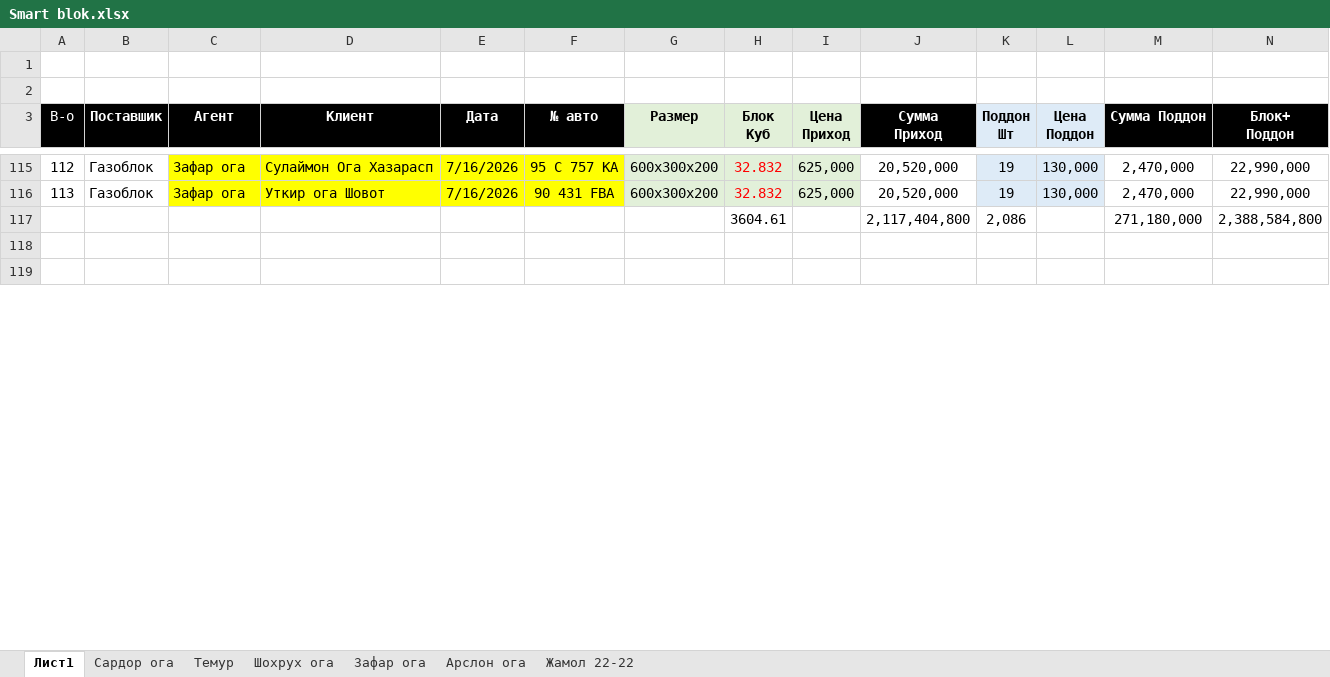
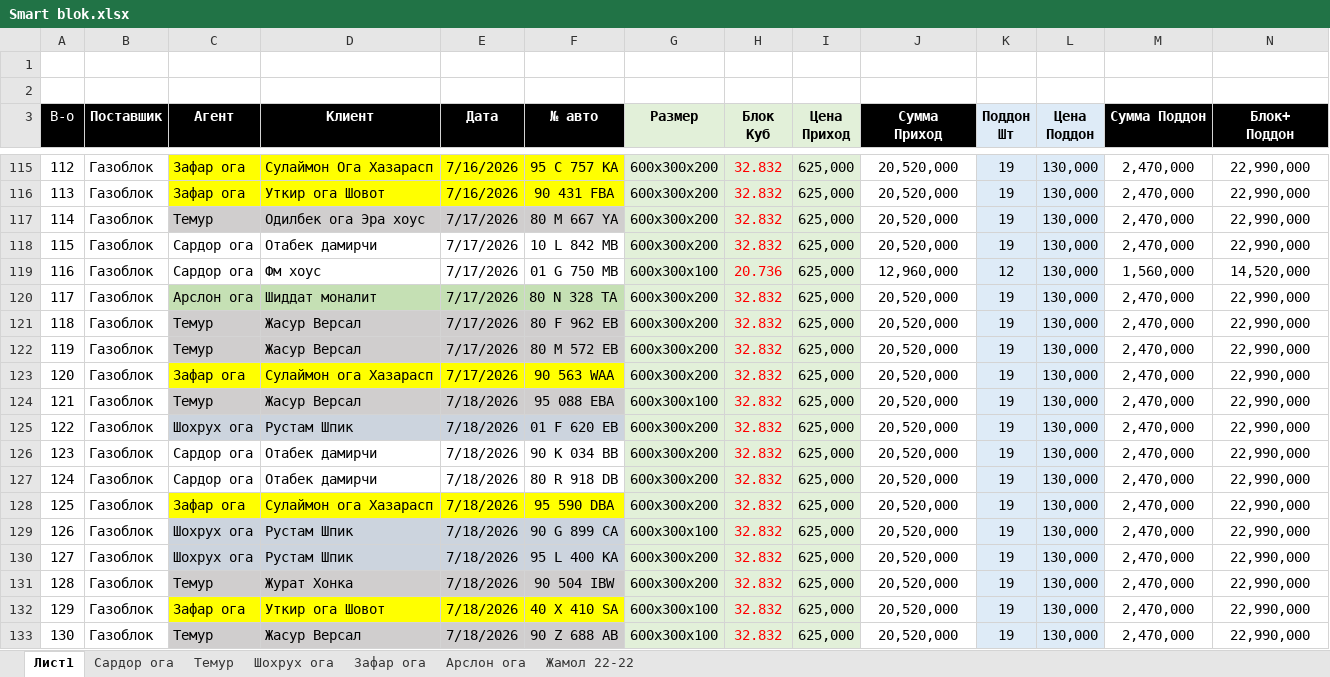
Before and after one commit to alibek-jumaniyazov/smartblok, an Excel workbook: docs/Smart blok.xlsx, sheet Лист1, drawn as a sheet; only a part is shown, gaps mark what is left out; the shorter side is filled out with more unchanged rows; values as stored, in another font and other column widths than the file's, no borders; conditional formats not drawn; removed rows and columns are numbered as before the commit, all else as after; rows hold the shown columns only; the diff covers the shown part only; the diff names each change by its address in the sheet, - before the commit and + after, or states it on an @@ line.

```diff
--- a/docs/Smart blok.xlsx (sheet Лист1)
+++ b/docs/Smart blok.xlsx (sheet Лист1)
-row 117:  |  |  |  |  |  |  | 3604.61 |  | 2,117,404,800 | 2,086 |  | 271,180,000 | 2,388,584,800
+row 117: 114 | Газоблок | Темур | Одилбек ога Эра хоус | 7/17/2026 | 80 M 667 YA | 600x300x200 | 32.832 | 625,000 | 20,520,000 | 19 | 130,000 | 2,470,000 | 22,990,000
+row 118: 115 | Газоблок | Сардор ога | Отабек дамирчи | 7/17/2026 | 10 L 842 MB | 600x300x200 | 32.832 | 625,000 | 20,520,000 | 19 | 130,000 | 2,470,000 | 22,990,000
+row 119: 116 | Газоблок | Сардор ога | Фм хоус | 7/17/2026 | 01 G 750 MB | 600x300x100 | 20.736 | 625,000 | 12,960,000 | 12 | 130,000 | 1,560,000 | 14,520,000
+row 120: 117 | Газоблок | Арслон ога | Шиддат моналит | 7/17/2026 | 80 N 328 TA | 600x300x200 | 32.832 | 625,000 | 20,520,000 | 19 | 130,000 | 2,470,000 | 22,990,000
+row 121: 118 | Газоблок | Темур | Жасур Версал | 7/17/2026 | 80 F 962 EB | 600x300x200 | 32.832 | 625,000 | 20,520,000 | 19 | 130,000 | 2,470,000 | 22,990,000
+row 122: 119 | Газоблок | Темур | Жасур Версал | 7/17/2026 | 80 M 572 EB | 600x300x200 | 32.832 | 625,000 | 20,520,000 | 19 | 130,000 | 2,470,000 | 22,990,000
+row 123: 120 | Газоблок | Зафар ога | Сулаймон ога Хазарасп | 7/17/2026 | 90 563 WAA | 600x300x200 | 32.832 | 625,000 | 20,520,000 | 19 | 130,000 | 2,470,000 | 22,990,000
+row 124: 121 | Газоблок | Темур | Жасур Версал | 7/18/2026 | 95 088 EBA | 600x300x100 | 32.832 | 625,000 | 20,520,000 | 19 | 130,000 | 2,470,000 | 22,990,000
+row 125: 122 | Газоблок | Шохрух ога | Рустам Шпик | 7/18/2026 | 01 F 620 EB | 600x300x200 | 32.832 | 625,000 | 20,520,000 | 19 | 130,000 | 2,470,000 | 22,990,000
+row 126: 123 | Газоблок | Сардор ога | Отабек дамирчи | 7/18/2026 | 90 K 034 BB | 600x300x200 | 32.832 | 625,000 | 20,520,000 | 19 | 130,000 | 2,470,000 | 22,990,000
+row 127: 124 | Газоблок | Сардор ога | Отабек дамирчи | 7/18/2026 | 80 R 918 DB | 600x300x200 | 32.832 | 625,000 | 20,520,000 | 19 | 130,000 | 2,470,000 | 22,990,000
+row 128: 125 | Газоблок | Зафар ога | Сулаймон ога Хазарасп | 7/18/2026 | 95 590 DBA | 600x300x200 | 32.832 | 625,000 | 20,520,000 | 19 | 130,000 | 2,470,000 | 22,990,000
+row 129: 126 | Газоблок | Шохрух ога | Рустам Шпик | 7/18/2026 | 90 G 899 CA | 600x300x100 | 32.832 | 625,000 | 20,520,000 | 19 | 130,000 | 2,470,000 | 22,990,000
+row 130: 127 | Газоблок | Шохрух ога | Рустам Шпик | 7/18/2026 | 95 L 400 KA | 600x300x200 | 32.832 | 625,000 | 20,520,000 | 19 | 130,000 | 2,470,000 | 22,990,000
+row 131: 128 | Газоблок | Темур | Журат Хонка | 7/18/2026 | 90 504 IBW | 600x300x200 | 32.832 | 625,000 | 20,520,000 | 19 | 130,000 | 2,470,000 | 22,990,000
+row 132: 129 | Газоблок | Зафар ога | Уткир ога Шовот | 7/18/2026 | 40 Х 410 SA | 600x300x100 | 32.832 | 625,000 | 20,520,000 | 19 | 130,000 | 2,470,000 | 22,990,000
+row 133: 130 | Газоблок | Темур | Жасур Версал | 7/18/2026 | 90 Z 688 AB | 600x300x100 | 32.832 | 625,000 | 20,520,000 | 19 | 130,000 | 2,470,000 | 22,990,000
```
Also changed, not shown: 23 added rows, 7 removed rows, 10 edited cells and cell formats elsewhere in this sheet, sheet Темур, sheet Жамол 22-22, sheet Сардор ога, sheet Зафар ога, sheet Шохрух ога, sheet Арслон ога, formulas that keep their value, 22 other files.
